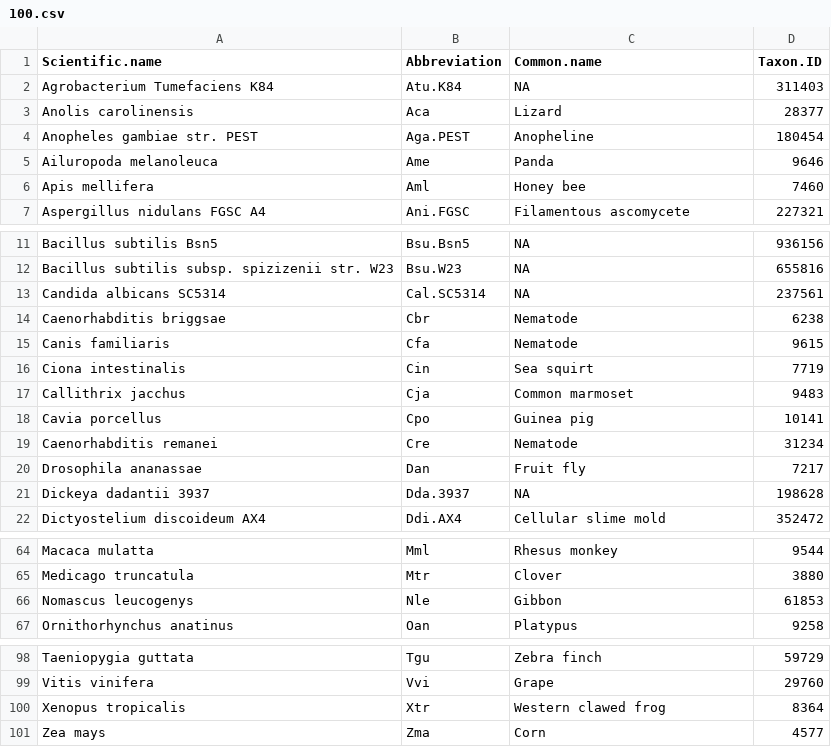
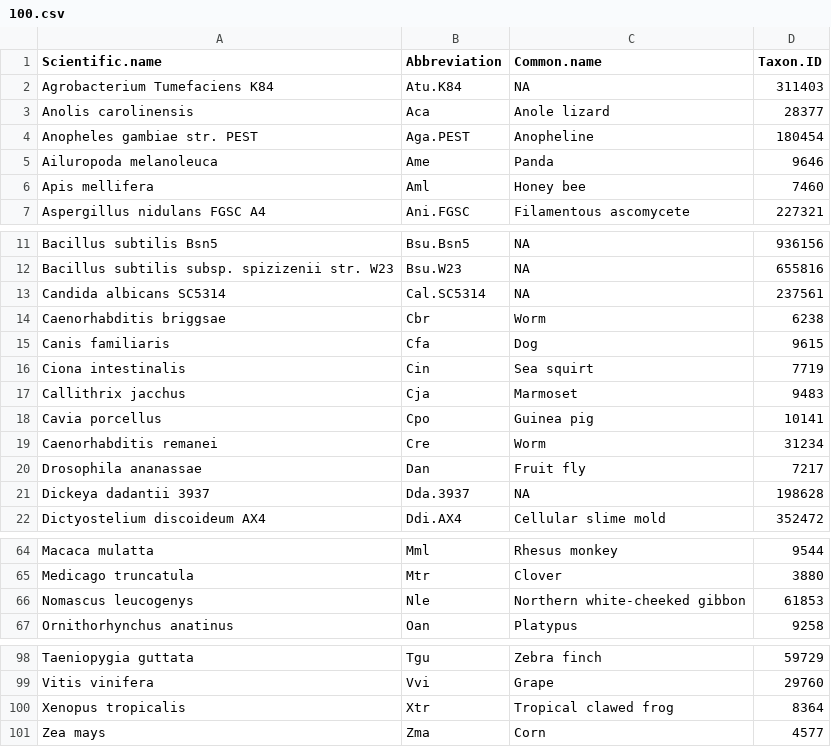
Before and after one commit to rikenbit/mesh-workflow, a CSV file: sample_sheet/100.csv, drawn as a sheet; only a part is shown, gaps mark what is left out.

```diff
--- a/sample_sheet/100.csv
+++ b/sample_sheet/100.csv
@@ -2,3 +2,3 @@ Scientific.name,Abbreviation,Common.name,Taxon.ID
 Agrobacterium Tumefaciens K84,Atu.K84,NA,311403
-Anolis carolinensis,Aca,Lizard,28377
+Anolis carolinensis,Aca,Anole lizard,28377
 Anopheles gambiae str. PEST,Aga.PEST,Anopheline,180454
@@ -13,8 +13,8 @@ Bacillus subtilis subsp. spizizenii str. W23,Bsu.W23,NA,655816
 Candida albicans SC5314,Cal.SC5314,NA,237561
-Caenorhabditis briggsae,Cbr,Nematode,6238
-Canis familiaris,Cfa,Nematode,9615
+Caenorhabditis briggsae,Cbr,Worm,6238
+Canis familiaris,Cfa,Dog,9615
 Ciona intestinalis,Cin,Sea squirt,7719
-Callithrix jacchus,Cja,Common marmoset,9483
+Callithrix jacchus,Cja,Marmoset,9483
 Cavia porcellus,Cpo,Guinea pig,10141
-Caenorhabditis remanei,Cre,Nematode,31234
+Caenorhabditis remanei,Cre,Worm,31234
 Drosophila ananassae,Dan,Fruit fly,7217
@@ -65,3 +65,3 @@ Macaca mulatta,Mml,Rhesus monkey,9544
 Medicago truncatula,Mtr,Clover,3880
-Nomascus leucogenys,Nle,Gibbon,61853
+Nomascus leucogenys,Nle,Northern white-cheeked gibbon,61853
 Ornithorhynchus anatinus,Oan,Platypus,9258
@@ -99,3 +99,3 @@ Taeniopygia guttata,Tgu,Zebra finch,59729
 Vitis vinifera,Vvi,Grape,29760
-Xenopus tropicalis,Xtr,Western clawed frog,8364
+Xenopus tropicalis,Xtr,Tropical clawed frog,8364
 Zea mays,Zma,Corn,4577
```
Also changed, not shown: AHMeSHDbs/inst/extdata/metadata_v001.csv, sample_sheet/115.csv, 31 other files.
